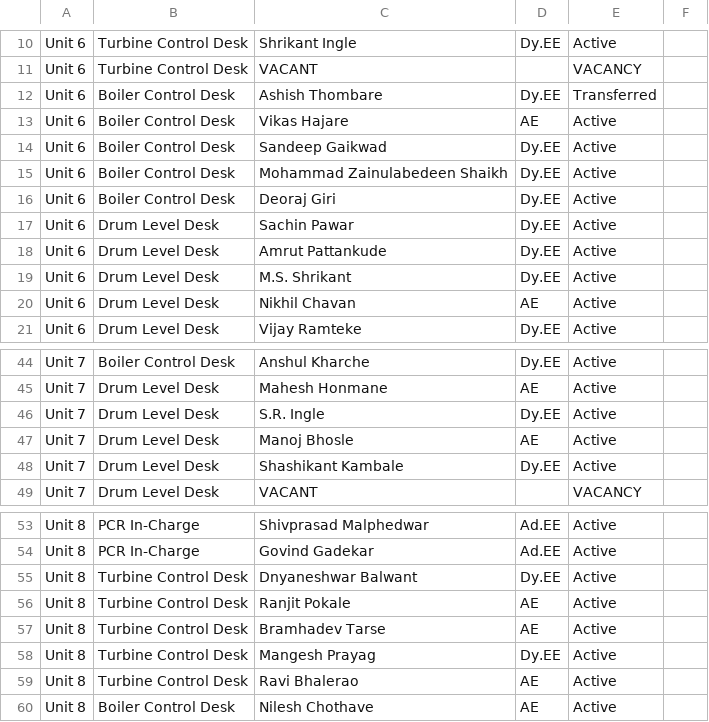
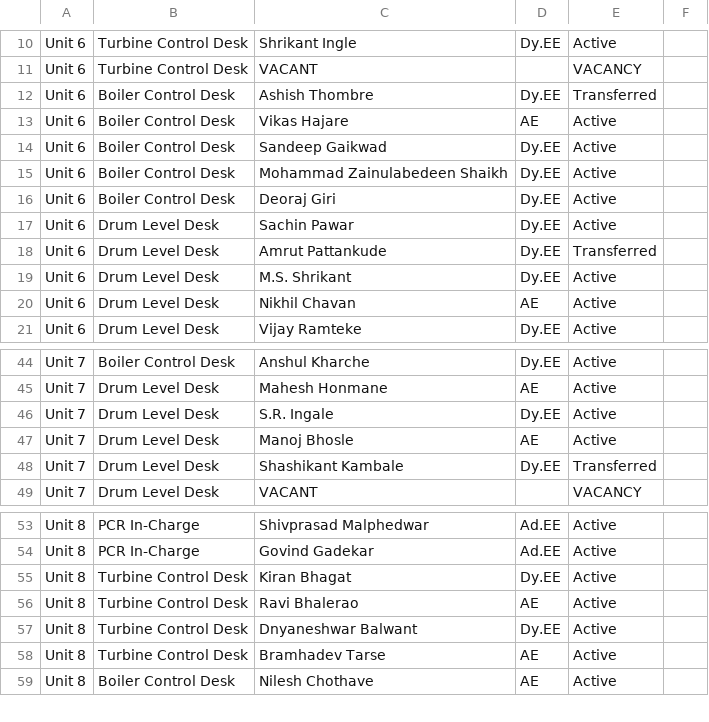
Before and after one commit to Chinmay-Dev27/mahagenco-staffing-dashboard, a CSV file: stitched_staffing_data.csv, drawn as a sheet; only a part is shown, gaps mark what is left out.

Commit message:
Update stitched_staffing_data.csv

```diff
--- a/stitched_staffing_data.csv
+++ b/stitched_staffing_data.csv
@@ -11,3 +11,3 @@ Unit 6,Turbine Control Desk,Shrikant Ingle,Dy.EE,Active,
 Unit 6,Turbine Control Desk,VACANT,,VACANCY,
-Unit 6,Boiler Control Desk,Ashish Thombare,Dy.EE,Transferred,
+Unit 6,Boiler Control Desk,Ashish Thombre,Dy.EE,Transferred,
 Unit 6,Boiler Control Desk,Vikas Hajare,AE,Active,
@@ -17,3 +17,3 @@ Unit 6,Boiler Control Desk,Deoraj Giri,Dy.EE,Active,
 Unit 6,Drum Level Desk,Sachin Pawar,Dy.EE,Active,
-Unit 6,Drum Level Desk,Amrut Pattankude,Dy.EE,Active,
+Unit 6,Drum Level Desk,Amrut Pattankude,Dy.EE,Transferred,
 Unit 6,Drum Level Desk,M.S. Shrikant,Dy.EE,Active,
@@ -45,5 +45,5 @@ Unit 7,Boiler Control Desk,Anshul Kharche,Dy.EE,Active,
 Unit 7,Drum Level Desk,Mahesh Honmane,AE,Active,
-Unit 7,Drum Level Desk,S.R. Ingle,Dy.EE,Active,
+Unit 7,Drum Level Desk,S.R. Ingale,Dy.EE,Active,
 Unit 7,Drum Level Desk,Manoj Bhosle,AE,Active,
-Unit 7,Drum Level Desk,Shashikant Kambale,Dy.EE,Active,
+Unit 7,Drum Level Desk,Shashikant Kambale,Dy.EE,Transferred,
 Unit 7,Drum Level Desk,VACANT,,VACANCY,
@@ -54,7 +54,6 @@ Unit 8,PCR In-Charge,Shivprasad Malphedwar,Ad.EE,Active,
 Unit 8,PCR In-Charge,Govind Gadekar,Ad.EE,Active,
+Unit 8,Turbine Control Desk,Kiran Bhagat,Dy.EE,Active,
+Unit 8,Turbine Control Desk,Ravi Bhalerao,AE,Active,
 Unit 8,Turbine Control Desk,Dnyaneshwar Balwant,Dy.EE,Active,
-Unit 8,Turbine Control Desk,Ranjit Pokale,AE,Active,
 Unit 8,Turbine Control Desk,Bramhadev Tarse,AE,Active,
-Unit 8,Turbine Control Desk,Mangesh Prayag,Dy.EE,Active,
-Unit 8,Turbine Control Desk,Ravi Bhalerao,AE,Active,
 Unit 8,Boiler Control Desk,Nilesh Chothave,AE,Active,
```
